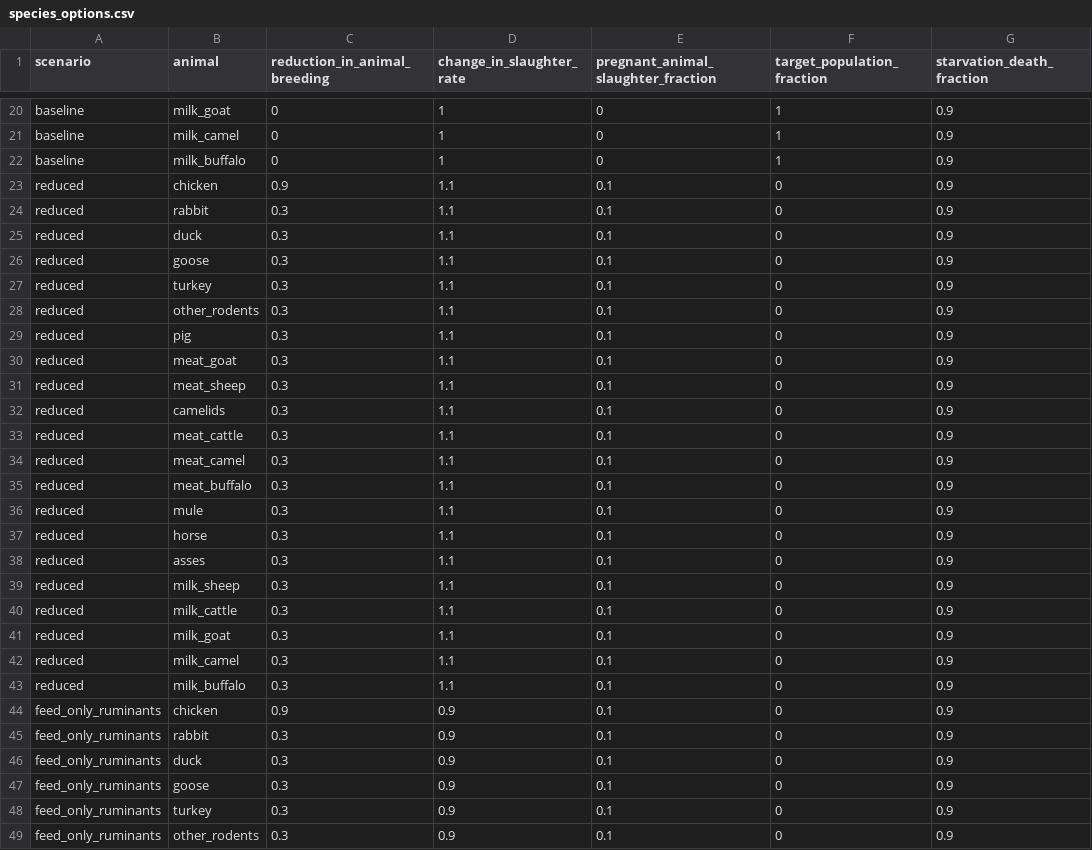
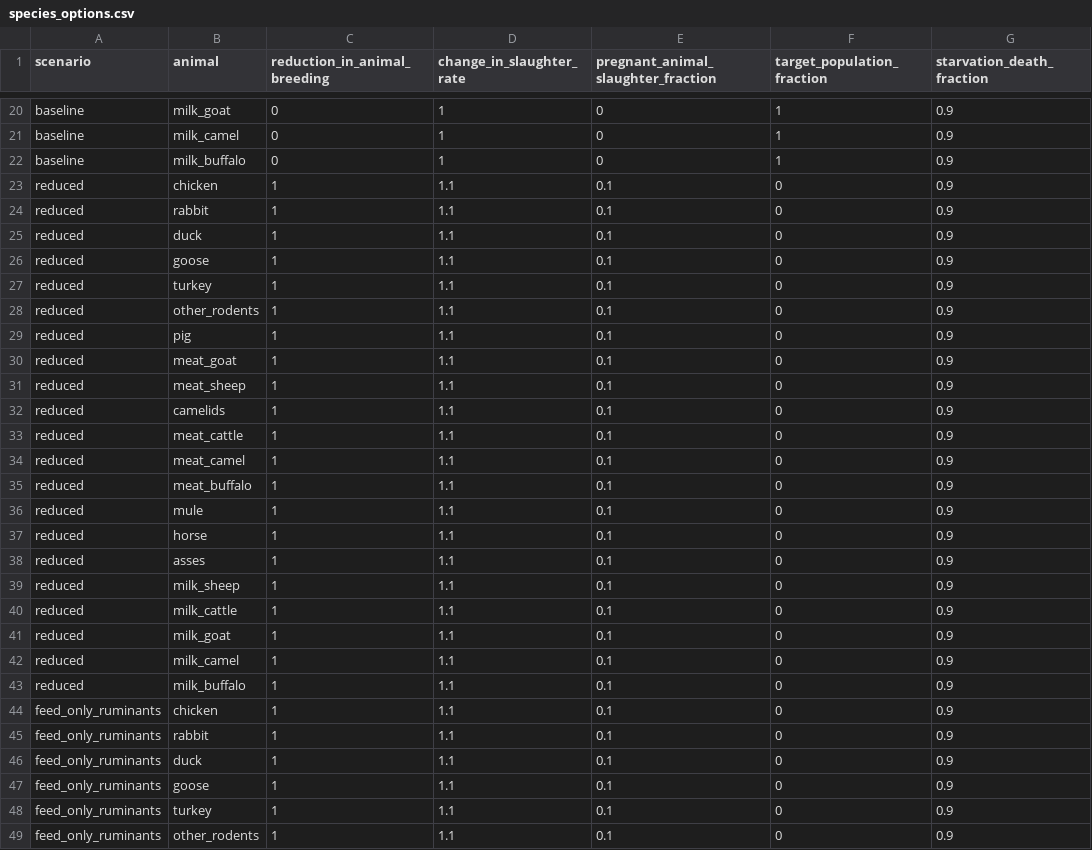
Before and after one commit to allfed/allfed-integrated-model, a CSV file: data/no_food_trade/animal_feed_data/species_options.csv, drawn as a sheet; only a part is shown, gaps mark what is left out; the diff covers the shown part only.

```diff
--- a/data/no_food_trade/animal_feed_data/species_options.csv
+++ b/data/no_food_trade/animal_feed_data/species_options.csv
@@ -22,28 +22,28 @@ baseline,milk_camel,0,1,0,1,0.9
 baseline,milk_buffalo,0,1,0,1,0.9
-reduced,chicken,0.9,1.1,0.1,0,0.9
-reduced,rabbit,0.3,1.1,0.1,0,0.9
-reduced,duck,0.3,1.1,0.1,0,0.9
-reduced,goose,0.3,1.1,0.1,0,0.9
-reduced,turkey,0.3,1.1,0.1,0,0.9
-reduced,other_rodents,0.3,1.1,0.1,0,0.9
-reduced,pig,0.3,1.1,0.1,0,0.9
-reduced,meat_goat,0.3,1.1,0.1,0,0.9
-reduced,meat_sheep,0.3,1.1,0.1,0,0.9
-reduced,camelids,0.3,1.1,0.1,0,0.9
-reduced,meat_cattle,0.3,1.1,0.1,0,0.9
-reduced,meat_camel,0.3,1.1,0.1,0,0.9
-reduced,meat_buffalo,0.3,1.1,0.1,0,0.9
-reduced,mule,0.3,1.1,0.1,0,0.9
-reduced,horse,0.3,1.1,0.1,0,0.9
-reduced,asses,0.3,1.1,0.1,0,0.9
-reduced,milk_sheep,0.3,1.1,0.1,0,0.9
-reduced,milk_cattle,0.3,1.1,0.1,0,0.9
-reduced,milk_goat,0.3,1.1,0.1,0,0.9
-reduced,milk_camel,0.3,1.1,0.1,0,0.9
-reduced,milk_buffalo,0.3,1.1,0.1,0,0.9
-feed_only_ruminants,chicken,0.9,0.9,0.1,0,0.9
-feed_only_ruminants,rabbit,0.3,0.9,0.1,0,0.9
-feed_only_ruminants,duck,0.3,0.9,0.1,0,0.9
-feed_only_ruminants,goose,0.3,0.9,0.1,0,0.9
-feed_only_ruminants,turkey,0.3,0.9,0.1,0,0.9
-feed_only_ruminants,other_rodents,0.3,0.9,0.1,0,0.9
+reduced,chicken,1,1.1,0.1,0,0.9
+reduced,rabbit,1,1.1,0.1,0,0.9
+reduced,duck,1,1.1,0.1,0,0.9
+reduced,goose,1,1.1,0.1,0,0.9
+reduced,turkey,1,1.1,0.1,0,0.9
+reduced,other_rodents,1,1.1,0.1,0,0.9
+reduced,pig,1,1.1,0.1,0,0.9
+reduced,meat_goat,1,1.1,0.1,0,0.9
+reduced,meat_sheep,1,1.1,0.1,0,0.9
+reduced,camelids,1,1.1,0.1,0,0.9
+reduced,meat_cattle,1,1.1,0.1,0,0.9
+reduced,meat_camel,1,1.1,0.1,0,0.9
+reduced,meat_buffalo,1,1.1,0.1,0,0.9
+reduced,mule,1,1.1,0.1,0,0.9
+reduced,horse,1,1.1,0.1,0,0.9
+reduced,asses,1,1.1,0.1,0,0.9
+reduced,milk_sheep,1,1.1,0.1,0,0.9
+reduced,milk_cattle,1,1.1,0.1,0,0.9
+reduced,milk_goat,1,1.1,0.1,0,0.9
+reduced,milk_camel,1,1.1,0.1,0,0.9
+reduced,milk_buffalo,1,1.1,0.1,0,0.9
+feed_only_ruminants,chicken,1,1.1,0.1,0,0.9
+feed_only_ruminants,rabbit,1,1.1,0.1,0,0.9
+feed_only_ruminants,duck,1,1.1,0.1,0,0.9
+feed_only_ruminants,goose,1,1.1,0.1,0,0.9
+feed_only_ruminants,turkey,1,1.1,0.1,0,0.9
+feed_only_ruminants,other_rodents,1,1.1,0.1,0,0.9
```
Also changed, not shown: 20 edited cells elsewhere in this file, 5 other files.
